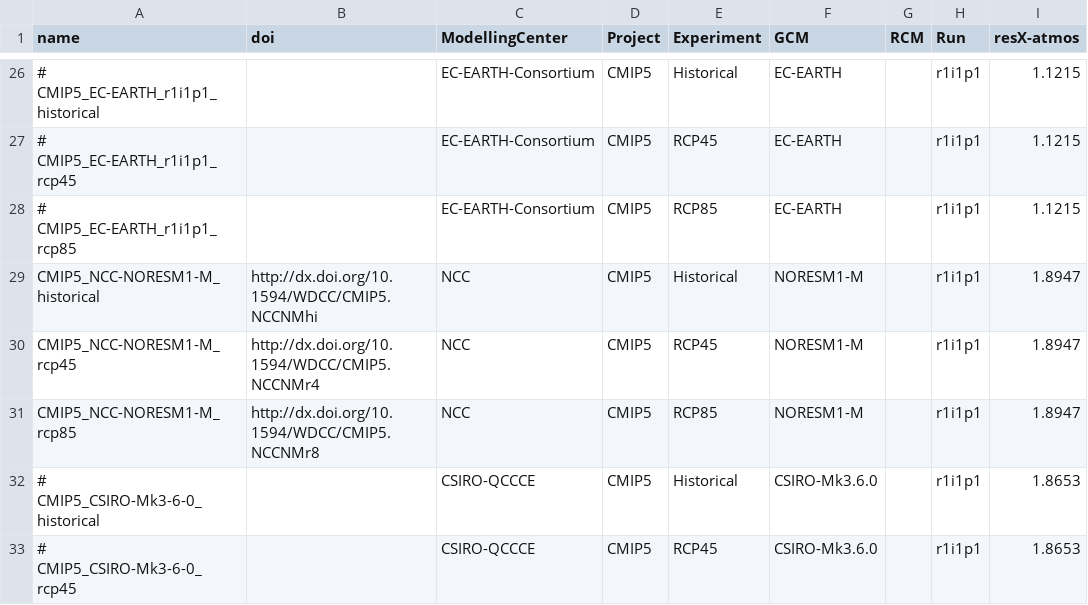
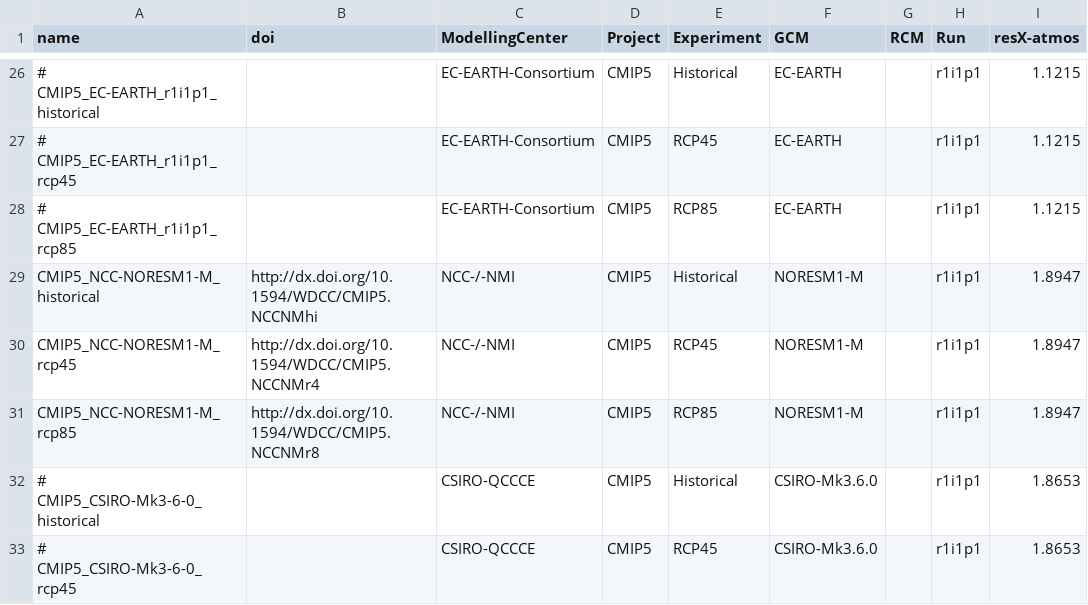
Before and after one commit to metaclip/metaclipR-atlas, a CSV file: inst/gcm_table.csv, drawn as a sheet; only a part is shown, gaps mark what is left out; the diff names each change by its address in the sheet, - before the commit and + after, or states it on an @@ line.

Commit message:
Add NMI modelling center

```diff
--- a/inst/gcm_table.csv
+++ b/inst/gcm_table.csv
-C29:C31 (ModellingCenter): NCC
+C29:C31 (ModellingCenter): NCC-/-NMI
```
